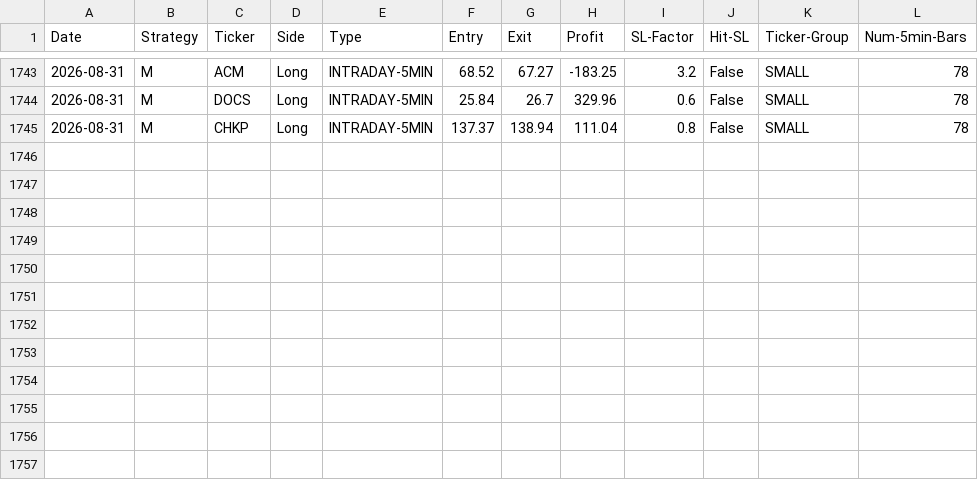
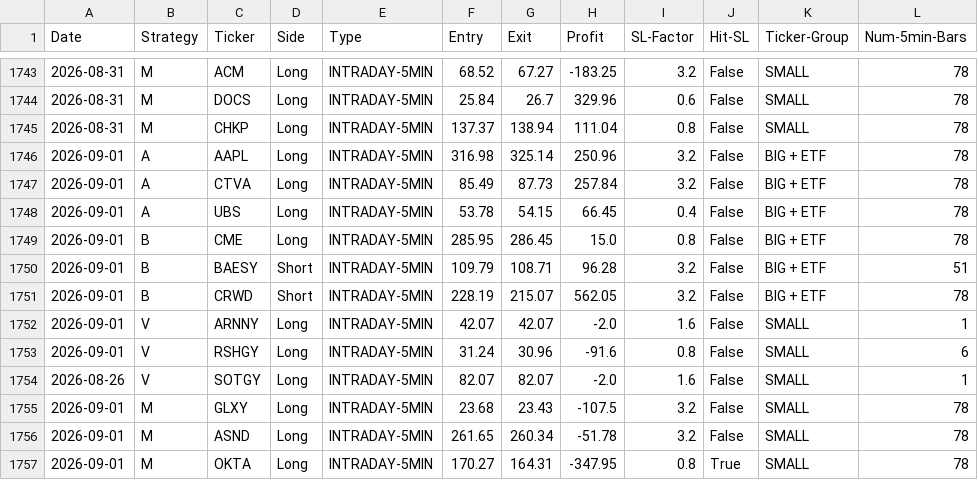
Before and after one commit to pollcerny-sudo/trading-agent-bot, a CSV file: final_backtest_results.csv, drawn as a sheet; only a part is shown, gaps mark what is left out.

```diff
--- a/final_backtest_results.csv
+++ b/final_backtest_results.csv
@@ -1745 +1745,13 @@ Date,Strategy,Ticker,Side,Type,Entry,Exit,Profit,SL-Factor,Hit-SL,Ticker-Group,N
 2026-08-31,M,CHKP,Long,INTRADAY-5MIN,137.37,138.94,111.04,0.8,False,SMALL,78
+2026-09-01,A,AAPL,Long,INTRADAY-5MIN,316.98,325.14,250.96,3.2,False,BIG + ETF,78
+2026-09-01,A,CTVA,Long,INTRADAY-5MIN,85.49,87.73,257.84,3.2,False,BIG + ETF,78
+2026-09-01,A,UBS,Long,INTRADAY-5MIN,53.78,54.15,66.45,0.4,False,BIG + ETF,78
+2026-09-01,B,CME,Long,INTRADAY-5MIN,285.95,286.45,15.0,0.8,False,BIG + ETF,78
+2026-09-01,B,BAESY,Short,INTRADAY-5MIN,109.79,108.71,96.28,3.2,False,BIG + ETF,51
+2026-09-01,B,CRWD,Short,INTRADAY-5MIN,228.19,215.07,562.05,3.2,False,BIG + ETF,78
+2026-09-01,V,ARNNY,Long,INTRADAY-5MIN,42.07,42.07,-2.0,1.6,False,SMALL,1
+2026-09-01,V,RSHGY,Long,INTRADAY-5MIN,31.24,30.96,-91.6,0.8,False,SMALL,6
+2026-08-26,V,SOTGY,Long,INTRADAY-5MIN,82.07,82.07,-2.0,1.6,False,SMALL,1
+2026-09-01,M,GLXY,Long,INTRADAY-5MIN,23.68,23.43,-107.5,3.2,False,SMALL,78
+2026-09-01,M,ASND,Long,INTRADAY-5MIN,261.65,260.34,-51.78,3.2,False,SMALL,78
+2026-09-01,M,OKTA,Long,INTRADAY-5MIN,170.27,164.31,-347.95,0.8,True,SMALL,78
```
Also changed, not shown: 2 other files.
